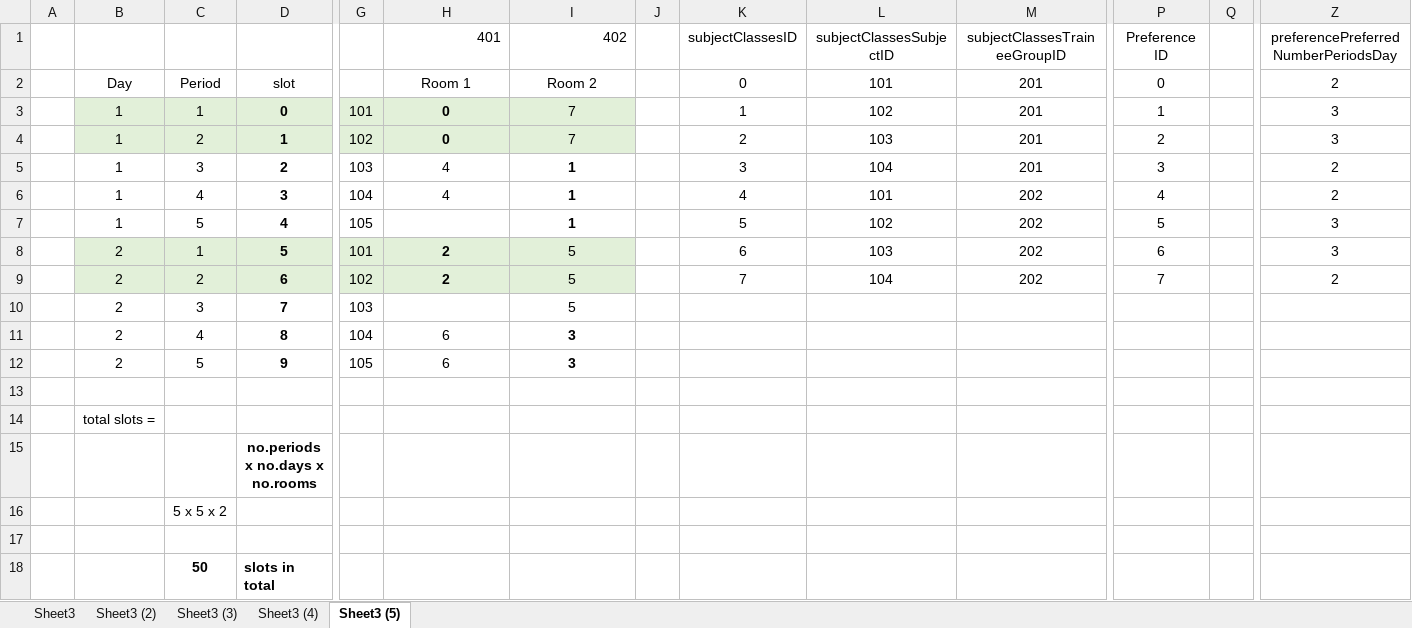
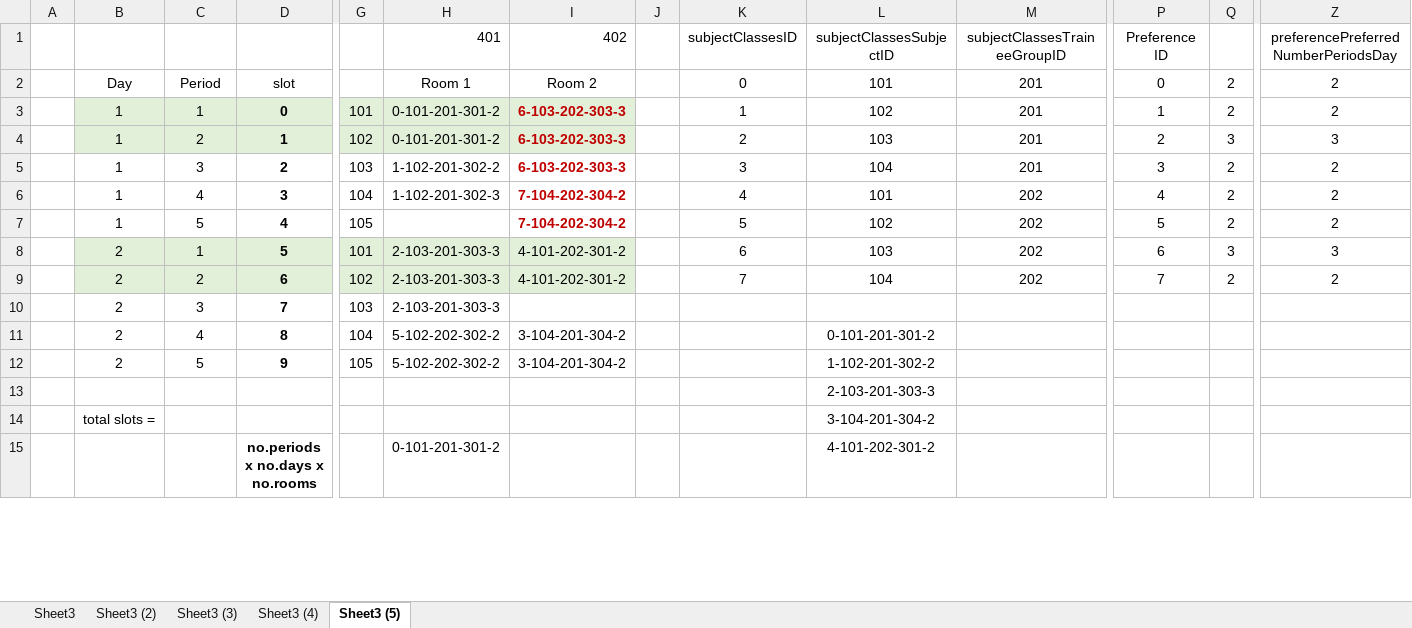
Before and after one commit to ercson-R8/vet-css, an Excel workbook: csv/VisualPlotting.xlsx, sheet Sheet3 (5), drawn as a sheet; only a part is shown, gaps mark what is left out; values as stored, in another font and other column widths than the file's, no borders; removed rows and columns are numbered as before the commit, all else as after; rows hold the shown columns only; the diff covers the shown part only; the diff names each change by its address in the sheet, - before the commit and + after, or states it on an @@ line.

```diff
--- a/csv/VisualPlotting.xlsx (sheet Sheet3 (5))
+++ b/csv/VisualPlotting.xlsx (sheet Sheet3 (5))
-Q2:Q3: (empty)
+Q2:Q3: 2
-H3:H4 (401): 0
+H3:H4 (401): 0-101-201-301-2
-H3:H4 bold: on
+H3:H4 bold: off
-I3:I4 (402): 7
+I3:I4 (402): 6-103-202-303-3
-I3:I4 bold: off
+I3:I4 bold: on
-I3:I7 text colour: black
+I3:I7 text colour: #C00000
-Z3: 3
+Z3: 2
-Q4: (empty)
+Q4: 3
-H5 (401): 4
+H5 (401): 1-102-201-302-2
-I5 (402): 1
+I5 (402): 6-103-202-303-3
-Q5:Q7: (empty)
+Q5:Q7: 2
-H6 (401): 4
+H6 (401): 1-102-201-302-3
-I6:I7 (402): 1
+I6:I7 (402): 7-104-202-304-2
-Z7: 3
+Z7: 2
-H8:H9 (401): 2
+H8:H9 (401): 2-103-201-303-3
-H8:H9 bold: on
+H8:H9 bold: off
-I8:I9 (402): 5
+I8:I9 (402): 4-101-202-301-2
-Q8: (empty)
+Q8: 3
-Q9: (empty)
+Q9: 2
-H10 (401): (empty)
+H10 (401): 2-103-201-303-3
-I10 (402): 5
+I10 (402): (empty)
-H11:H12 (401): 6
+H11:H12 (401): 5-102-202-302-2
-I11:I12 (402): 3
+I11:I12 (402): 3-104-201-304-2
-I11:I12 bold: on
+I11:I12 bold: off
-L11 (subjectClassesSubjectID): (empty)
+L11 (subjectClassesSubjectID): 0-101-201-301-2
-L12 (subjectClassesSubjectID): (empty)
+L12 (subjectClassesSubjectID): 1-102-201-302-2
-L13 (subjectClassesSubjectID): (empty)
+L13 (subjectClassesSubjectID): 2-103-201-303-3
-L14 (subjectClassesSubjectID): (empty)
+L14 (subjectClassesSubjectID): 3-104-201-304-2
-row 15:  |  |  | no.periods x no.days x no.rooms
-row 16:  |  | 5 x 5 x 2
-row 15: (empty)
+row 15:  |  |  | no.periods x no.days x no.rooms |  | 0-101-201-301-2 |  |  |  | 4-101-202-301-2
-row 18:  |  | 50 | slots in total
```
Also changed, not shown: 3 added rows and 13 edited cells elsewhere in this sheet, sheet Sheet3 (4), 11 other files.
